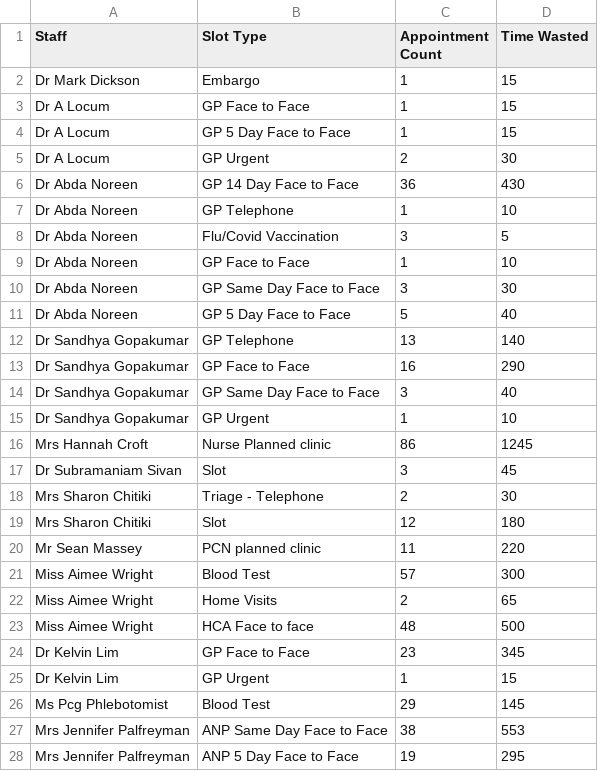
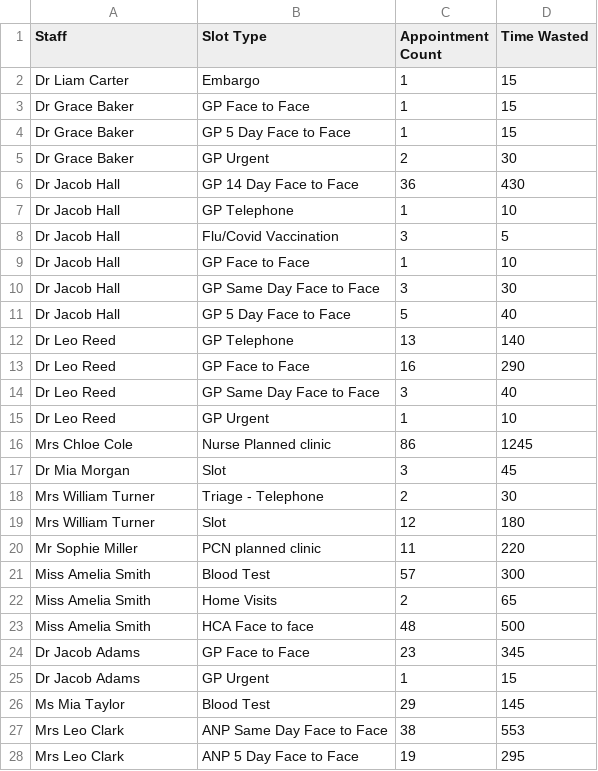
Before and after one commit to JLHITS/caip-analytics, a CSV file: src/assets/sampledata/DNA.csv, drawn as a sheet; only a part is shown; the diff covers the shown part only.

```diff
--- a/src/assets/sampledata/DNA.csv
+++ b/src/assets/sampledata/DNA.csv
@@ -1,28 +1,28 @@
 Staff,Slot Type,Appointment Count,Time Wasted
-Dr Mark Dickson,Embargo,1,15
-Dr A Locum,GP Face to Face,1,15
-Dr A Locum,GP 5 Day Face to Face,1,15
-Dr A Locum,GP Urgent,2,30
-Dr Abda Noreen,GP 14 Day Face to Face,36,430
-Dr Abda Noreen,GP Telephone,1,10
-Dr Abda Noreen,Flu/Covid Vaccination,3,5
-Dr Abda Noreen,GP Face to Face,1,10
-Dr Abda Noreen,GP Same Day Face to Face,3,30
-Dr Abda Noreen,GP 5 Day Face to Face,5,40
-Dr Sandhya Gopakumar,GP Telephone,13,140
-Dr Sandhya Gopakumar,GP Face to Face,16,290
-Dr Sandhya Gopakumar,GP Same Day Face to Face,3,40
-Dr Sandhya Gopakumar,GP Urgent,1,10
-Mrs Hannah Croft,Nurse Planned clinic,86,1245
-Dr Subramaniam Sivan,Slot,3,45
-Mrs Sharon Chitiki,Triage - Telephone,2,30
-Mrs Sharon Chitiki,Slot,12,180
-Mr Sean Massey,PCN planned clinic,11,220
-Miss Aimee Wright,Blood Test,57,300
-Miss Aimee Wright,Home Visits,2,65
-Miss Aimee Wright,HCA Face to face,48,500
-Dr Kelvin Lim,GP Face to Face,23,345
-Dr Kelvin Lim,GP Urgent,1,15
-Ms Pcg Phlebotomist,Blood Test,29,145
-Mrs Jennifer Palfreyman,ANP Same Day Face to Face,38,553
-Mrs Jennifer Palfreyman,ANP 5 Day Face to Face,19,295
+Dr Liam Carter,Embargo,1,15
+Dr Grace Baker,GP Face to Face,1,15
+Dr Grace Baker,GP 5 Day Face to Face,1,15
+Dr Grace Baker,GP Urgent,2,30
+Dr Jacob Hall,GP 14 Day Face to Face,36,430
+Dr Jacob Hall,GP Telephone,1,10
+Dr Jacob Hall,Flu/Covid Vaccination,3,5
+Dr Jacob Hall,GP Face to Face,1,10
+Dr Jacob Hall,GP Same Day Face to Face,3,30
+Dr Jacob Hall,GP 5 Day Face to Face,5,40
+Dr Leo Reed,GP Telephone,13,140
+Dr Leo Reed,GP Face to Face,16,290
+Dr Leo Reed,GP Same Day Face to Face,3,40
+Dr Leo Reed,GP Urgent,1,10
+Mrs Chloe Cole,Nurse Planned clinic,86,1245
+Dr Mia Morgan,Slot,3,45
+Mrs William Turner,Triage - Telephone,2,30
+Mrs William Turner,Slot,12,180
+Mr Sophie Miller,PCN planned clinic,11,220
+Miss Amelia Smith,Blood Test,57,300
+Miss Amelia Smith,Home Visits,2,65
+Miss Amelia Smith,HCA Face to face,48,500
+Dr Jacob Adams,GP Face to Face,23,345
+Dr Jacob Adams,GP Urgent,1,15
+Ms Mia Taylor,Blood Test,29,145
+Mrs Leo Clark,ANP Same Day Face to Face,38,553
+Mrs Leo Clark,ANP 5 Day Face to Face,19,295
```
Also changed, not shown: 57 edited cells elsewhere in this file, src/assets/sampledata/Unused.csv, 1 other file.
